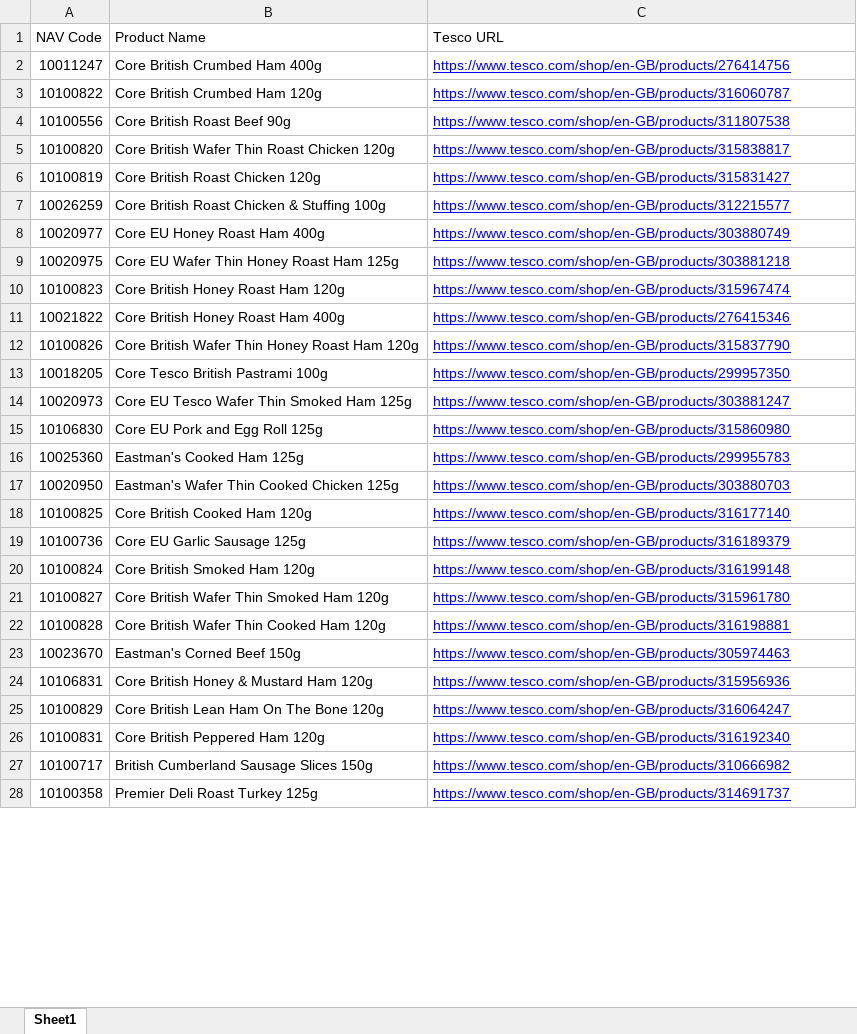
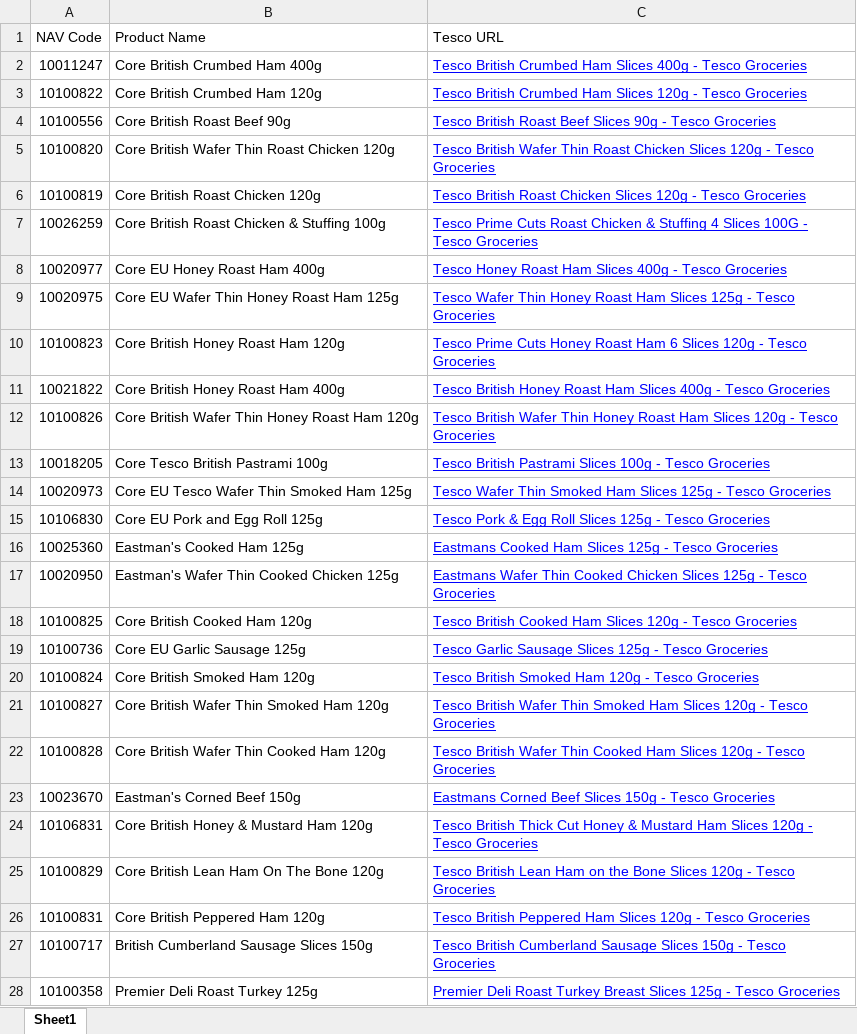
Before and after one commit to Harsh0328/tesco-review-pipeline, an Excel workbook: input/products_to_track.xlsx, sheet Sheet1, drawn as a sheet; only a part is shown; values as stored, in another font and other column widths than the file's, no borders; the diff covers the shown part only; the diff names each change by its address in the sheet, - before the commit and + after, or states it on an @@ line.

```diff
--- a/input/products_to_track.xlsx (sheet Sheet1)
+++ b/input/products_to_track.xlsx (sheet Sheet1)
-C2 (Tesco URL): https://www.tesco.com/shop/en-GB/products/276414756
+C2 (Tesco URL): Tesco British Crumbed Ham Slices 400g - Tesco Groceries
-C3 (Tesco URL): https://www.tesco.com/shop/en-GB/products/316060787
+C3 (Tesco URL): Tesco British Crumbed Ham Slices 120g - Tesco Groceries
-C4 (Tesco URL): https://www.tesco.com/shop/en-GB/products/311807538
+C4 (Tesco URL): Tesco British Roast Beef Slices 90g - Tesco Groceries
-C5 (Tesco URL): https://www.tesco.com/shop/en-GB/products/315838817
+C5 (Tesco URL): Tesco British Wafer Thin Roast Chicken Slices 120g - Tesco Groceries
-C6 (Tesco URL): https://www.tesco.com/shop/en-GB/products/315831427
+C6 (Tesco URL): Tesco British Roast Chicken Slices 120g - Tesco Groceries
-C7 (Tesco URL): https://www.tesco.com/shop/en-GB/products/312215577
+C7 (Tesco URL): Tesco Prime Cuts Roast Chicken & Stuffing 4 Slices 100G - Tesco Groceries
-C8 (Tesco URL): https://www.tesco.com/shop/en-GB/products/303880749
+C8 (Tesco URL): Tesco Honey Roast Ham Slices 400g - Tesco Groceries
-C9 (Tesco URL): https://www.tesco.com/shop/en-GB/products/303881218
+C9 (Tesco URL): Tesco Wafer Thin Honey Roast Ham Slices 125g - Tesco Groceries
-C10 (Tesco URL): https://www.tesco.com/shop/en-GB/products/315967474
+C10 (Tesco URL): Tesco Prime Cuts Honey Roast Ham 6 Slices 120g - Tesco Groceries
-C11 (Tesco URL): https://www.tesco.com/shop/en-GB/products/276415346
+C11 (Tesco URL): Tesco British Honey Roast Ham Slices 400g - Tesco Groceries
-C12 (Tesco URL): https://www.tesco.com/shop/en-GB/products/315837790
+C12 (Tesco URL): Tesco British Wafer Thin Honey Roast Ham Slices 120g - Tesco Groceries
-C13 (Tesco URL): https://www.tesco.com/shop/en-GB/products/299957350
+C13 (Tesco URL): Tesco British Pastrami Slices 100g - Tesco Groceries
-C14 (Tesco URL): https://www.tesco.com/shop/en-GB/products/303881247
+C14 (Tesco URL): Tesco Wafer Thin Smoked Ham Slices 125g - Tesco Groceries
-C15 (Tesco URL): https://www.tesco.com/shop/en-GB/products/315860980
+C15 (Tesco URL): Tesco Pork & Egg Roll Slices 125g - Tesco Groceries
-C16 (Tesco URL): https://www.tesco.com/shop/en-GB/products/299955783
+C16 (Tesco URL): Eastmans Cooked Ham Slices 125g - Tesco Groceries
-C17 (Tesco URL): https://www.tesco.com/shop/en-GB/products/303880703
+C17 (Tesco URL): Eastmans Wafer Thin Cooked Chicken Slices 125g - Tesco Groceries
-C18 (Tesco URL): https://www.tesco.com/shop/en-GB/products/316177140
+C18 (Tesco URL): Tesco British Cooked Ham Slices 120g - Tesco Groceries
-C19 (Tesco URL): https://www.tesco.com/shop/en-GB/products/316189379
+C19 (Tesco URL): Tesco Garlic Sausage Slices 125g - Tesco Groceries
-C20 (Tesco URL): https://www.tesco.com/shop/en-GB/products/316199148
+C20 (Tesco URL): Tesco British Smoked Ham 120g - Tesco Groceries
-C21 (Tesco URL): https://www.tesco.com/shop/en-GB/products/315961780
+C21 (Tesco URL): Tesco British Wafer Thin Smoked Ham Slices 120g - Tesco Groceries
-C22 (Tesco URL): https://www.tesco.com/shop/en-GB/products/316198881
+C22 (Tesco URL): Tesco British Wafer Thin Cooked Ham Slices 120g - Tesco Groceries
-C23 (Tesco URL): https://www.tesco.com/shop/en-GB/products/305974463
+C23 (Tesco URL): Eastmans Corned Beef Slices 150g - Tesco Groceries
-C24 (Tesco URL): https://www.tesco.com/shop/en-GB/products/315956936
+C24 (Tesco URL): Tesco British Thick Cut Honey & Mustard Ham Slices 120g - Tesco Groceries
-C25 (Tesco URL): https://www.tesco.com/shop/en-GB/products/316064247
+C25 (Tesco URL): Tesco British Lean Ham on the Bone Slices 120g - Tesco Groceries
-C26 (Tesco URL): https://www.tesco.com/shop/en-GB/products/316192340
+C26 (Tesco URL): Tesco British Peppered Ham Slices 120g - Tesco Groceries
-C27 (Tesco URL): https://www.tesco.com/shop/en-GB/products/310666982
+C27 (Tesco URL): Tesco British Cumberland Sausage Slices 150g - Tesco Groceries
-C28 (Tesco URL): https://www.tesco.com/shop/en-GB/products/314691737
+C28 (Tesco URL): Premier Deli Roast Turkey Breast Slices 125g - Tesco Groceries
```
Also changed, not shown: 4 added rows, 1 removed row and 21 edited cells elsewhere in this sheet, 7 other files.
